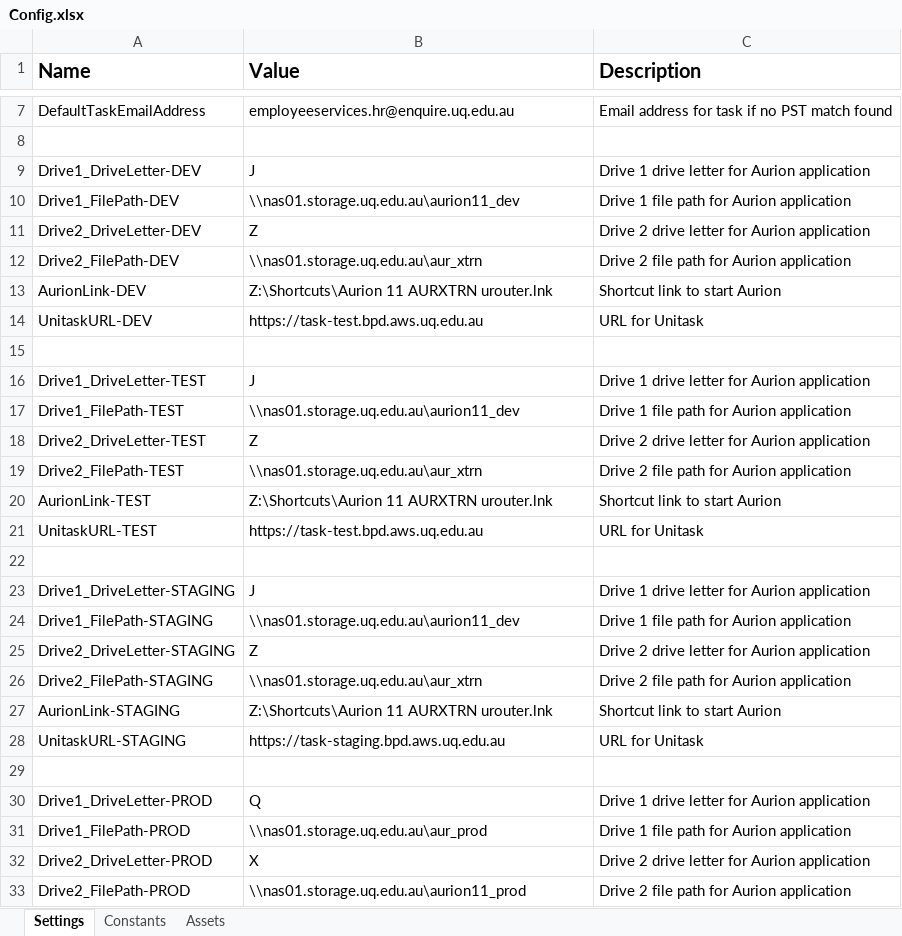
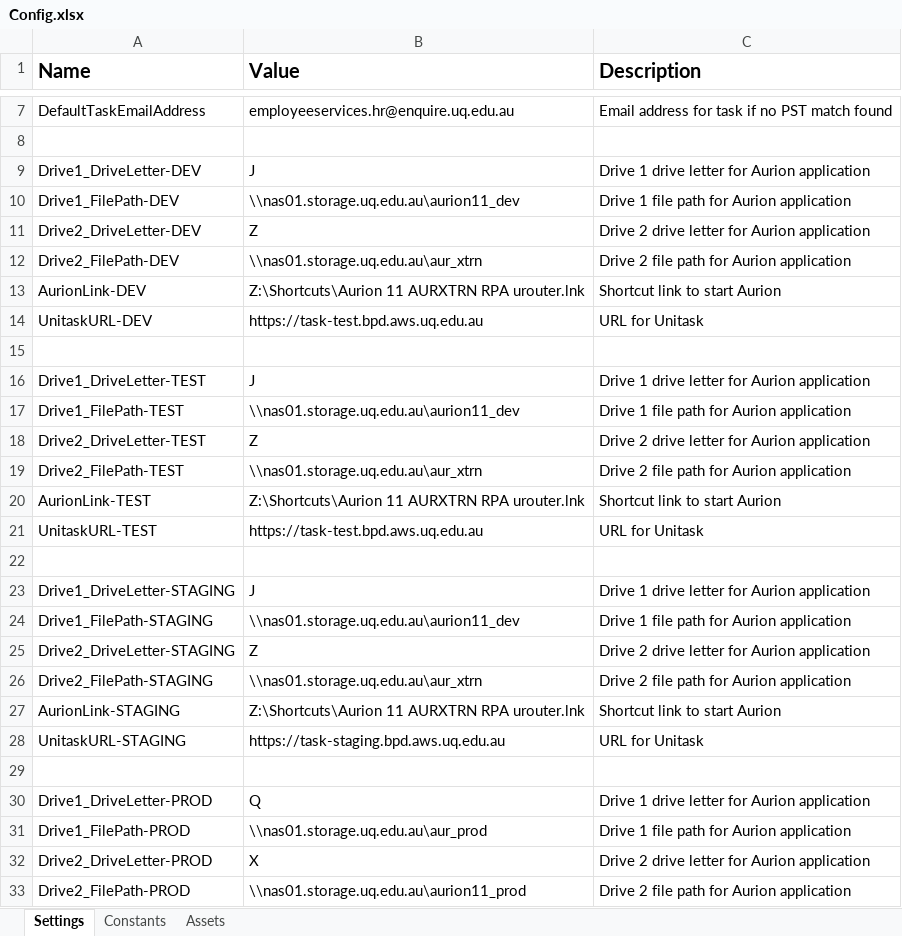
Before and after one commit to uqmgupt1/RpaUiPathProcess, an Excel workbook: Processes/HR_FixedTermAppointmentExpiry/Data/Config.xlsx, sheet Settings, drawn as a sheet; only a part is shown, gaps mark what is left out; values as stored, in another font and other column widths than the file's, no borders; the diff names each change by its address in the sheet, - before the commit and + after, or states it on an @@ line.

Commit message:
Aurion disabled pop up

```diff
--- a/Processes/HR_FixedTermAppointmentExpiry/Data/Config.xlsx (sheet Settings)
+++ b/Processes/HR_FixedTermAppointmentExpiry/Data/Config.xlsx (sheet Settings)
-B13 (Value): Z:\Shortcuts\Aurion 11 AURXTRN urouter.lnk
+B13 (Value): Z:\Shortcuts\Aurion 11 AURXTRN RPA urouter.lnk
-B20 (Value): Z:\Shortcuts\Aurion 11 AURXTRN urouter.lnk
+B20 (Value): Z:\Shortcuts\Aurion 11 AURXTRN RPA urouter.lnk
-B27 (Value): Z:\Shortcuts\Aurion 11 AURXTRN urouter.lnk
+B27 (Value): Z:\Shortcuts\Aurion 11 AURXTRN RPA urouter.lnk
```
Also changed, not shown: 5 other files.
